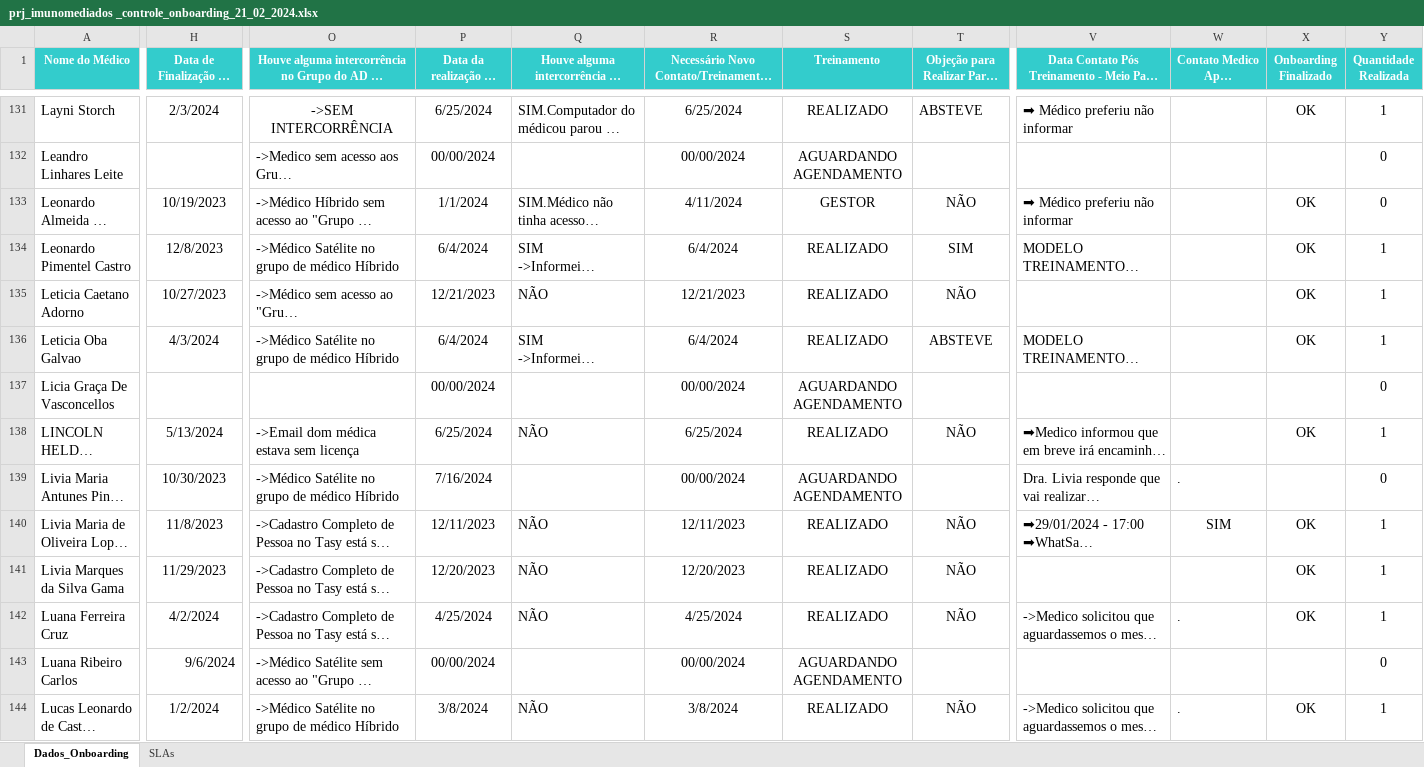
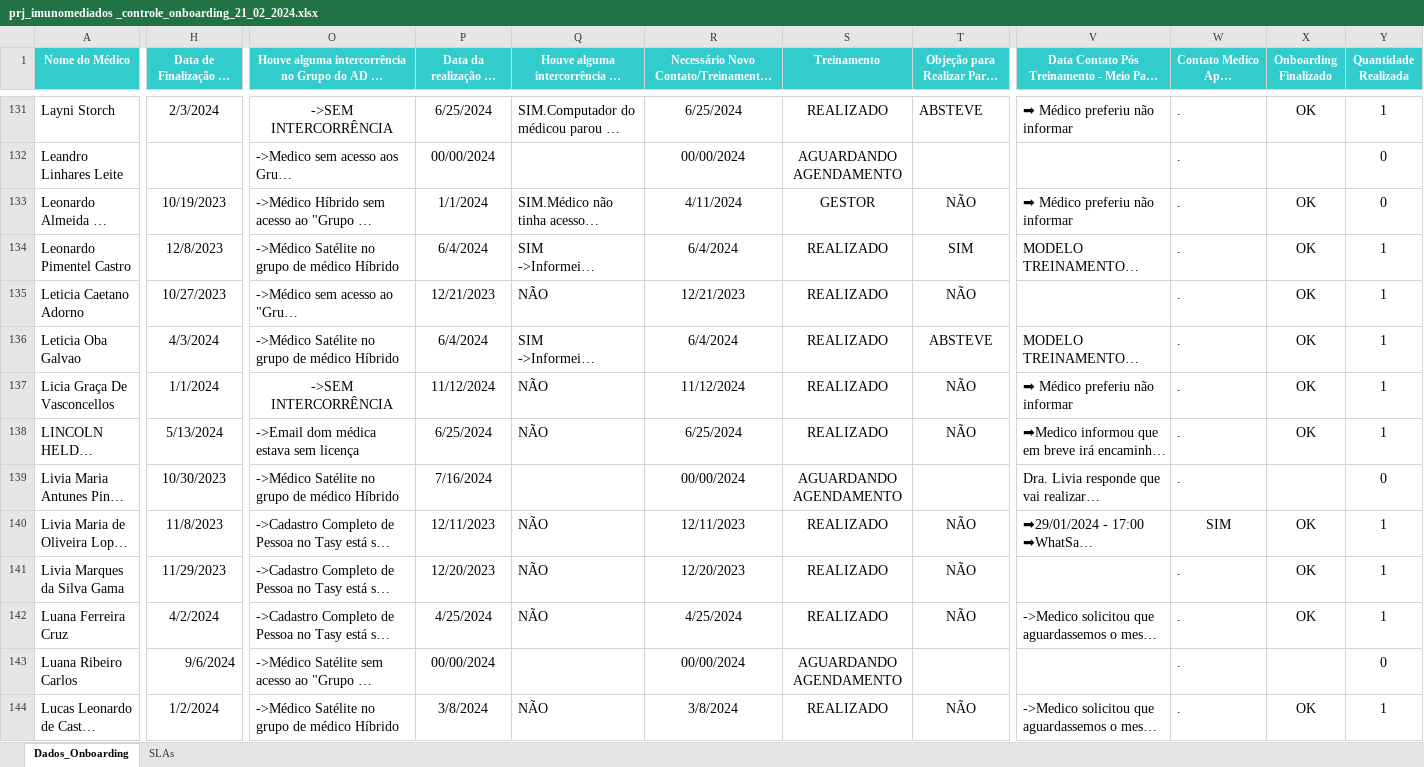
Before and after one commit to marcoskeller/area_logada, an Excel workbook: prj_imunomediados _controle_onboarding_21_02_2024.xlsx, sheet Dados_Onboarding, drawn as a sheet; only a part is shown, gaps mark what is left out; long unchanged cells end in …; values as stored, in another font and other column widths than the file's, no borders; the diff covers the shown part only; the diff names each change by its address in the sheet, - before the commit and + after, or states it on an @@ line.

Commit message:
Atualizacao dos Medicos Treinados Ate o Dia 12/11/2024

```diff
--- a/prj_imunomediados _controle_onboarding_21_02_2024.xlsx (sheet Dados_Onboarding)
+++ b/prj_imunomediados _controle_onboarding_21_02_2024.xlsx (sheet Dados_Onboarding)
-W131:W138 (Contato Medico Apos treinamento): (empty)
+W131:W138 (Contato Medico Apos treinamento): .
-H137 (Data de Finalização do Cadastro): (empty)
+H137 (Data de Finalização do Cadastro): 1/1/2024
-O137: (empty)
+O137: ->SEM INTERCORRÊNCIA
-P137: 00/00/2024
+P137: 11/12/2024
-Q137: (empty)
+Q137: NÃO
-R137: 00/00/2024
+R137: 11/12/2024
-S137 (Treinamento): AGUARDANDO AGENDAMENTO
+S137 (Treinamento): REALIZADO
-T137: (empty)
+T137: NÃO
-V137: (empty)
+V137: ➡ Médico preferiu não informar
-X137 (Onboarding Finalizado): (empty)
+X137 (Onboarding Finalizado): OK
-Y137 (Quantidade Realizada): 0
+Y137 (Quantidade Realizada): 1
-W141 (Contato Medico Apos treinamento): (empty)
+W141 (Contato Medico Apos treinamento): .
-W143 (Contato Medico Apos treinamento): (empty)
+W143 (Contato Medico Apos treinamento): .
```
Also changed, not shown: 134 edited cells and cell formats elsewhere in this sheet, sheet SLAs.
